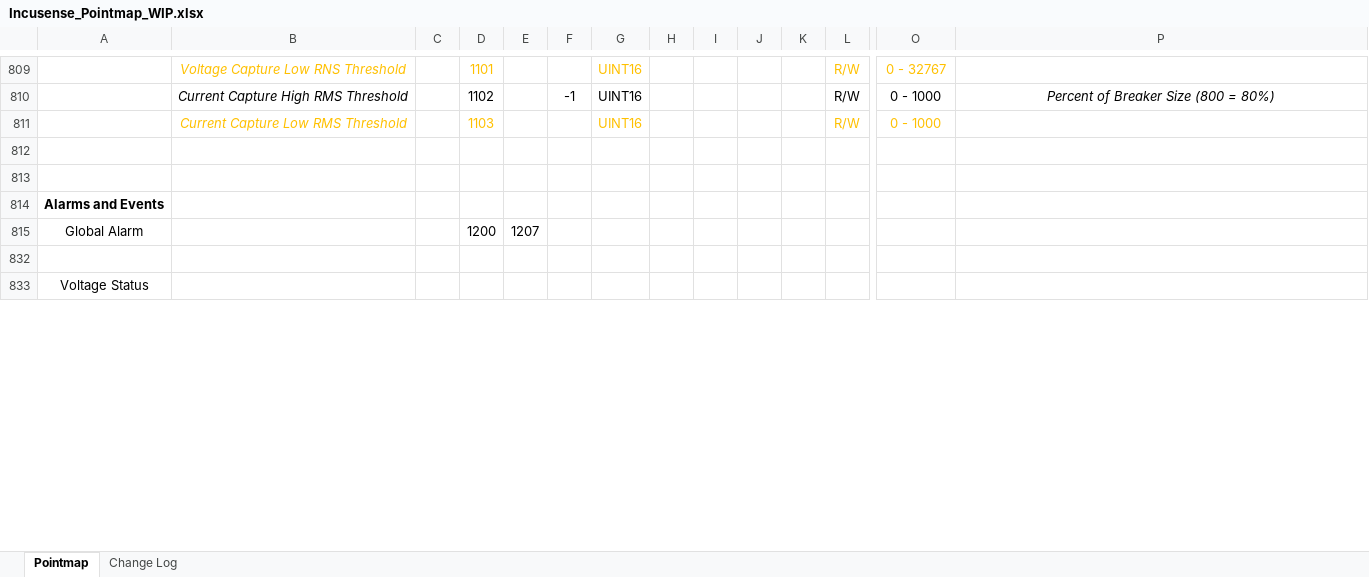
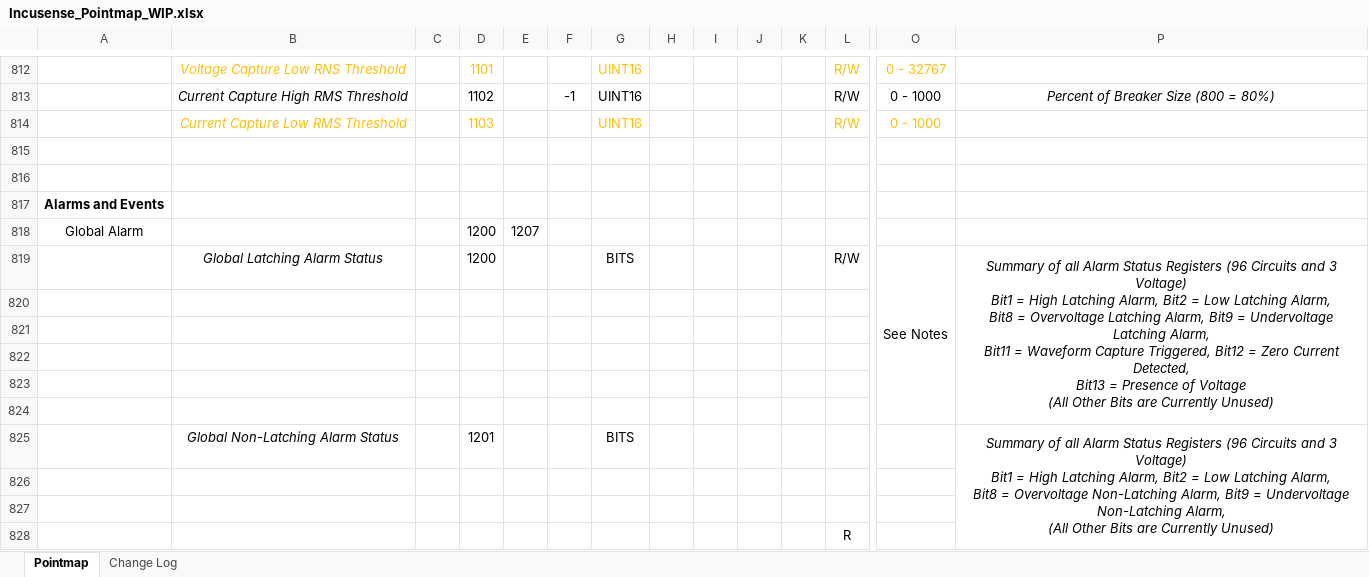
Before and after one commit to IncuSense/PublicDocuments, an Excel workbook: Modbus Pointmap/Incusense_Pointmap_WIP.xlsx, sheet Pointmap, drawn as a sheet; only a part is shown, gaps mark what is left out; the shorter side is filled out with more unchanged rows; values as stored, in another font and other column widths than the file's, no borders; rows hold the shown columns only; ↵ is a line break in a cell; the diff covers the shown part only; the diff names each change by its address in the sheet, - before the commit and + after, or states it on an @@ line.

```diff
--- a/Modbus Pointmap/Incusense_Pointmap_WIP.xlsx (sheet Pointmap)
+++ b/Modbus Pointmap/Incusense_Pointmap_WIP.xlsx (sheet Pointmap)
+row 819:  | Global Latching Alarm Status |  | 1200 |  |  | BITS |  |  |  |  | R/W | See Notes | Summary of all Alarm Status Registers (96 Circuits and 3 Voltage) ↵ Bit1 = High Latching Alarm, Bit2 = Low Latching Alarm, ↵ Bit8 = Overvoltage Latching Alarm, Bit9 = Undervoltage Latching Alarm, ↵ Bit11 = Waveform Capture Triggered, Bit12 = Zero Current Detected, ↵ Bit13 = Presence of Voltage ↵ (All Other Bits are Currently Unused)
+row 820: (empty)
+row 821: (empty)
+row 822: (empty)
+row 823: (empty)
+row 824: (empty)
+row 825:  | Global Non-Latching Alarm Status |  | 1201 |  |  | BITS |  |  |  |  |  |  | Summary of all Alarm Status Registers (96 Circuits and 3 Voltage) ↵ Bit1 = High Latching Alarm, Bit2 = Low Latching Alarm, ↵ Bit8 = Overvoltage Non-Latching Alarm, Bit9 = Undervoltage Non-Latching Alarm, ↵ (All Other Bits are Currently Unused)
+row 826: (empty)
+row 827: (empty)
@@ row 828 unhidden:  |  |  |  |  |  |  |  |  |  |  | R @@
```
Also changed, not shown: 9 added rows, 48 hidden or unhidden rows, 5 edited cells and cell formats elsewhere in this sheet, formulas that keep their value, hidden cells, 1 other file.
